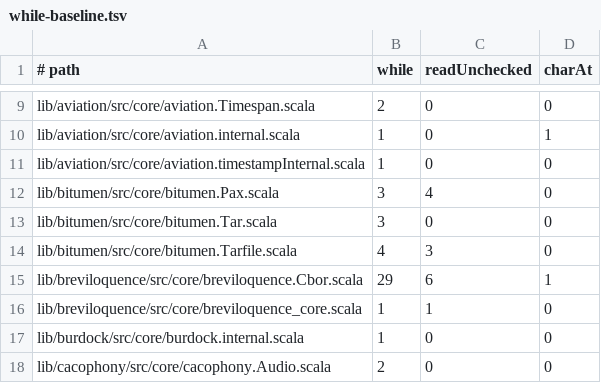
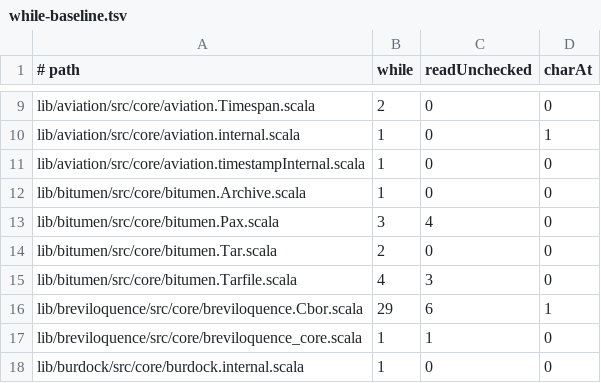
Before and after one commit to propensive/soundness, a TSV file: etc/while-baseline.tsv, drawn as a sheet; only a part is shown, gaps mark what is left out; the shorter side is filled out with more unchanged rows.

```diff
--- a/etc/while-baseline.tsv
+++ b/etc/while-baseline.tsv
@@ -11,4 +11,5 @@ lib/aviation/src/core/aviation.internal.scala	1	0	1
 lib/aviation/src/core/aviation.timestampInternal.scala	1	0	0
+lib/bitumen/src/core/bitumen.Archive.scala	1	0	0
 lib/bitumen/src/core/bitumen.Pax.scala	3	4	0
-lib/bitumen/src/core/bitumen.Tar.scala	3	0	0
+lib/bitumen/src/core/bitumen.Tar.scala	2	0	0
 lib/bitumen/src/core/bitumen.Tarfile.scala	4	3	0
```
Also changed, not shown: 20 other files.
